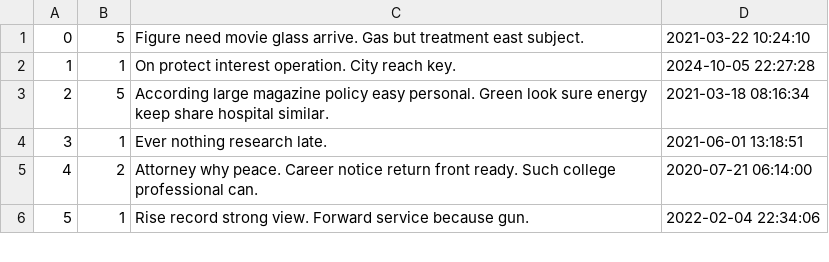
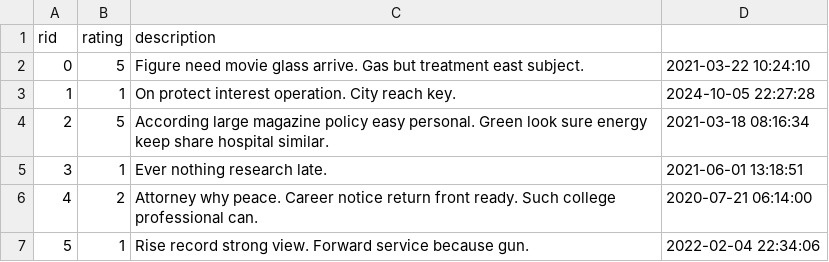
Before and after one commit to giykim/mini-amazon, a CSV file: db/generated/Reviews.csv, drawn as a sheet; only a part is shown.

```diff
--- a/db/generated/Reviews.csv
+++ b/db/generated/Reviews.csv
@@ -1 +1,2 @@
+rid, rating, description
 "0","5","Figure need movie glass arrive. Gas but treatment east subject.","2021-03-22 10:24:10"
```
Also changed, not shown: db/data/Reviews.csv, 2 other files.
